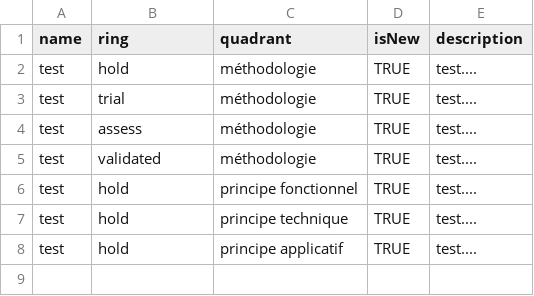
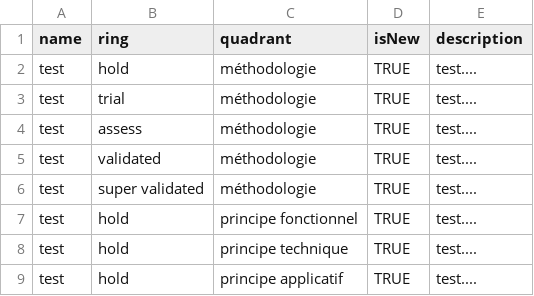
Before and after one commit to etherealy/byor, a CSV file: principes d'archtecture.csv, drawn as a sheet; the diff names each change by its address in the sheet, - before the commit and + after, or states it on an @@ line.

Commit message:
test

```diff
--- a/principes d'archtecture.csv
+++ b/principes d'archtecture.csv
+row 6: test | super validated | méthodologie | TRUE | test....
```
